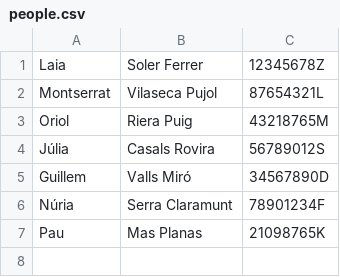
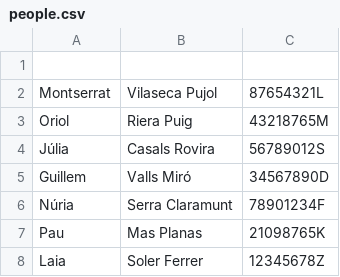
Before and after one commit to marinacent/1.3-Java-Collections, a CSV file: nivell-3/src/people.csv, drawn as a sheet; the diff names each change by its address in the sheet, - before the commit and + after, or states it on an @@ line.

```diff
--- a/nivell-3/src/people.csv
+++ b/nivell-3/src/people.csv
-row 1: Laia | Soler Ferrer | 12345678Z
+row 1: (empty)
+row 8: Laia | Soler Ferrer | 12345678Z
```
Also changed, not shown: 3 other files.
